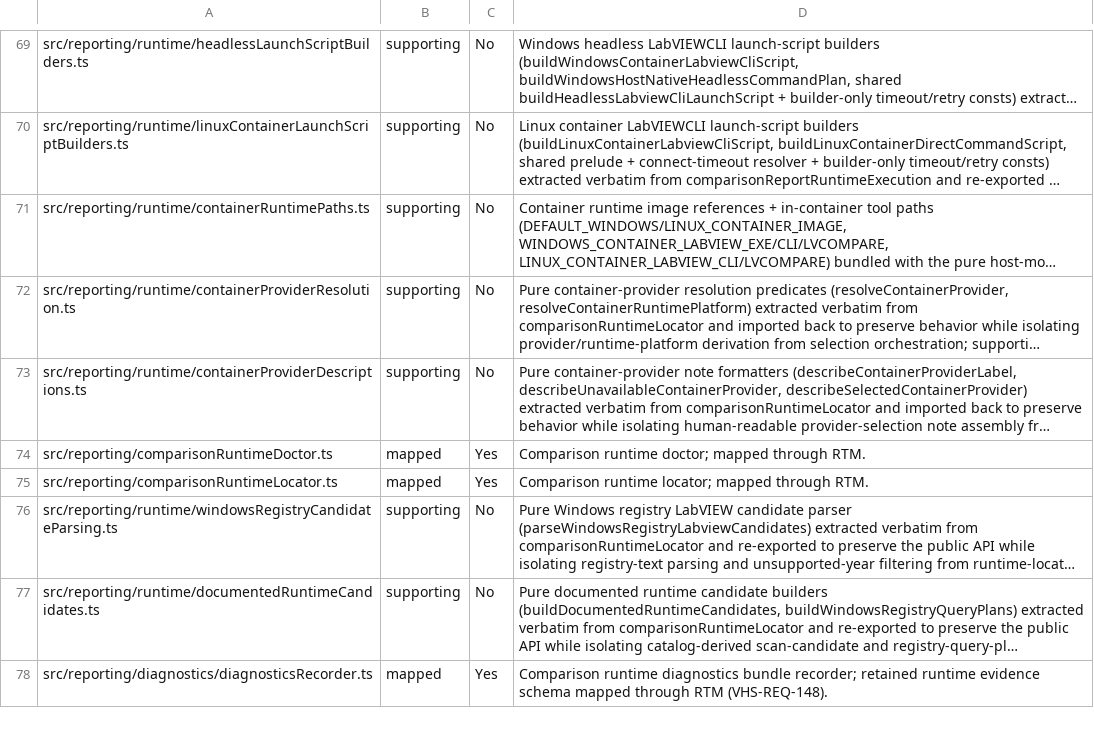
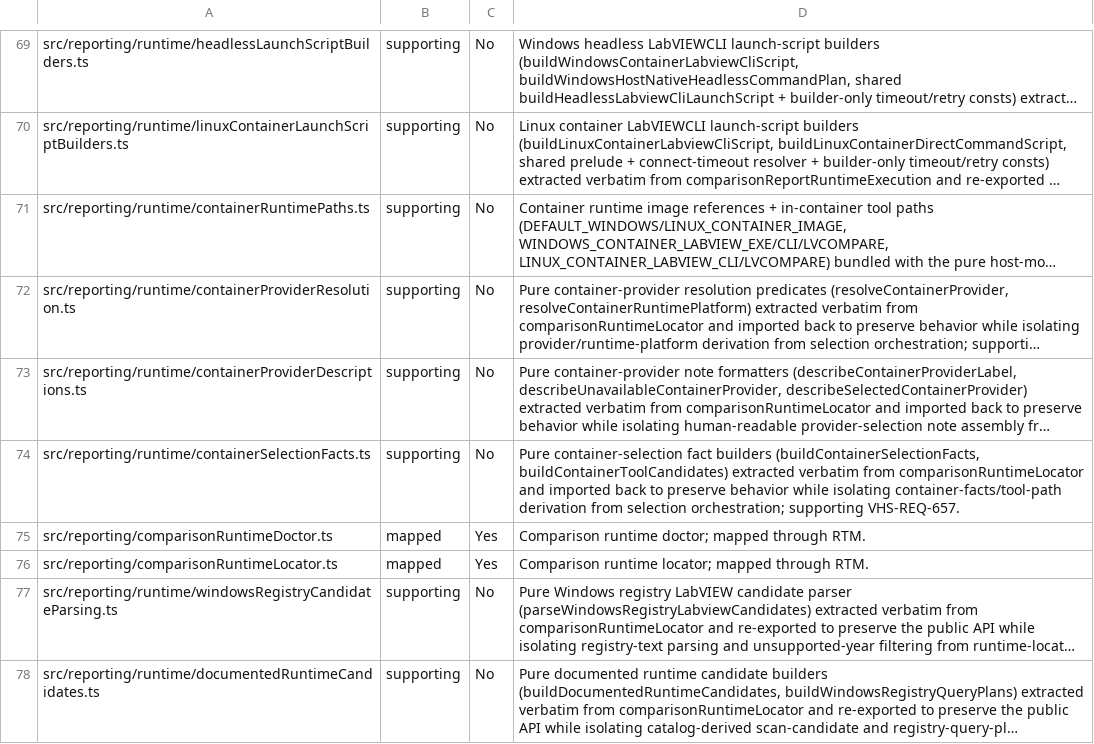
Before and after one commit to LabVIEW-Community-CI-CD/vi-history-suite, a CSV file: docs/requirements/traceability-inventory.csv, drawn as a sheet; only a part is shown, gaps mark what is left out; the shorter side is filled out with more unchanged rows; long unchanged cells end in …; the diff names each change by its address in the sheet, - before the commit and + after, or states it on an @@ line.

Commit message:
refactor(reporting): extract container-selection fact builders
Move buildContainerSelectionFacts + buildContainerToolCandidates verbatim into
runtime/containerSelectionFacts.ts (forward-imports the already-extracted
resolvers + container path consts + image catalog; type-only selection/facts
types). Locator imports both back and drops the now-unused container tool-path
const imports + resolveLinuxContainerLabviewProfile. Behavior-preserving.

Closes #1790

```diff
--- a/docs/requirements/traceability-inventory.csv
+++ b/docs/requirements/traceability-inventory.csv
+row 74: src/reporting/runtime/containerSelectionFacts.ts | supporting | No | Pure container-selection fact builders (buildContainerSelectionFacts, buildContainerToolCandidates) extracted verbatim from comparisonRuntimeLocator and imported back to preserve behavior while isolating container-facts/tool-path derivation from selection orchestration; supporting VHS-REQ-657.
```
Also changed, not shown: 2 other files.
